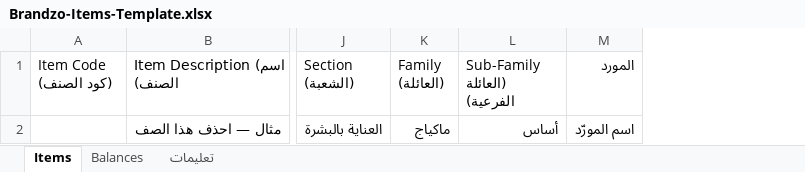
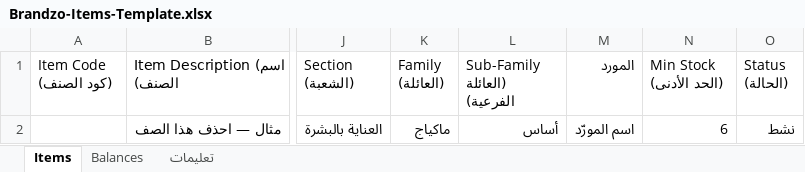
Before and after one commit to albarshi996/warehouse-system, an Excel workbook: public/templates/Brandzo-Items-Template.xlsx, sheet Items, drawn as a sheet; only a part is shown, gaps mark what is left out; values as stored, in another font and other column widths than the file's, no borders; the diff names each change by its address in the sheet, - before the commit and + after, or states it on an @@ line.

```diff
--- a/public/templates/Brandzo-Items-Template.xlsx (sheet Items)
+++ b/public/templates/Brandzo-Items-Template.xlsx (sheet Items)
+column N (Min Stock (الحد الأدنى)), row 2: 6
+column O (Status (الحالة)), row 2: نشط
```
Also changed, not shown: sheet تعليمات, sheet Balances, 6 other files.
